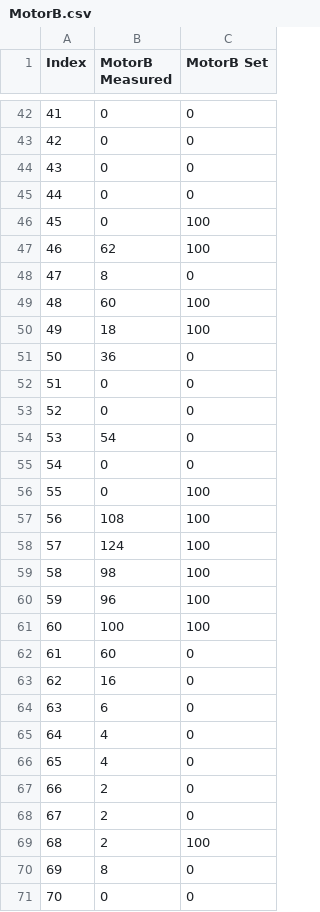
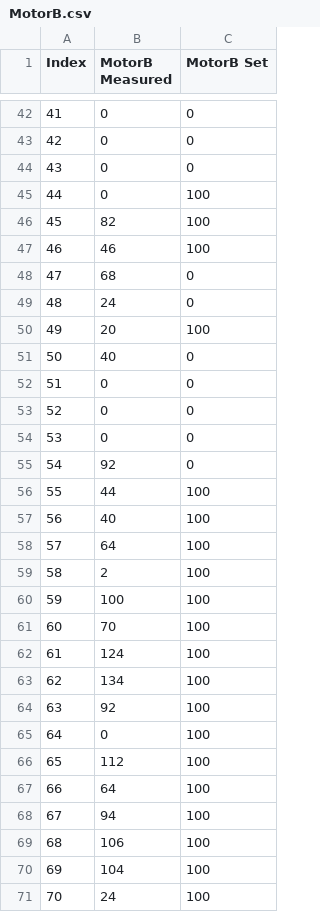
Before and after one commit to camomillla/STM32-RC-CAR, a CSV file: PC-Application/bin/Debug/Plots/MotorB.csv, drawn as a sheet; only a part is shown, gaps mark what is left out; the diff covers the shown part only.

```diff
--- a/PC-Application/bin/Debug/Plots/MotorB.csv
+++ b/PC-Application/bin/Debug/Plots/MotorB.csv
@@ -44,28 +44,28 @@ Index,MotorB Measured,MotorB Set
 43,0,0
-44,0,0
-45,0,100
-46,62,100
-47,8,0
-48,60,100
-49,18,100
-50,36,0
+44,0,100
+45,82,100
+46,46,100
+47,68,0
+48,24,0
+49,20,100
+50,40,0
 51,0,0
 52,0,0
-53,54,0
-54,0,0
-55,0,100
-56,108,100
-57,124,100
-58,98,100
-59,96,100
-60,100,100
-61,60,0
-62,16,0
-63,6,0
-64,4,0
-65,4,0
-66,2,0
-67,2,0
-68,2,100
-69,8,0
-70,0,0
+53,0,0
+54,92,0
+55,44,100
+56,40,100
+57,64,100
+58,2,100
+59,100,100
+60,70,100
+61,124,100
+62,134,100
+63,92,100
+64,0,100
+65,112,100
+66,64,100
+67,94,100
+68,106,100
+69,104,100
+70,24,100
```
Also changed, not shown: 53 edited cells elsewhere in this file, PC-Application/bin/Debug/Plots/MotorA.csv, PC-Application/bin/Debug/Plots/MotorAvg.csv, 9 other files.
